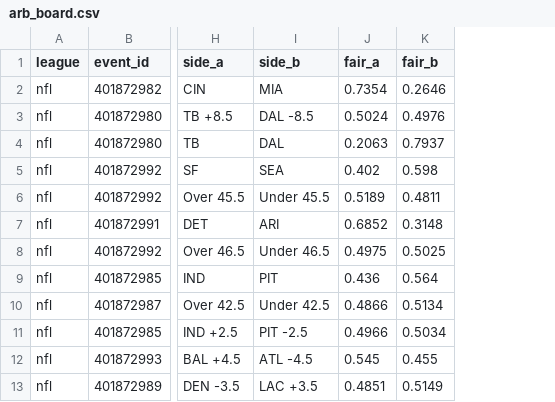
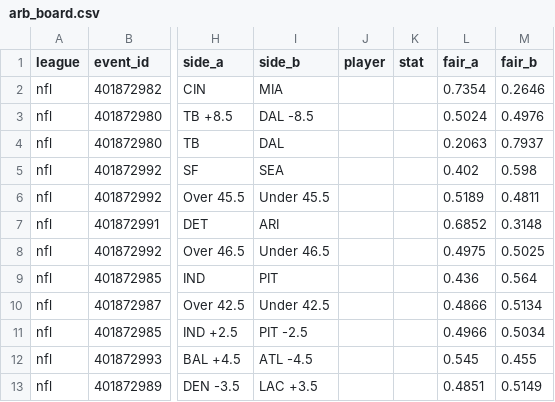
Before and after one commit to 3GO-47/rainman, a CSV file: data/processed/arb_board.csv, drawn as a sheet; only a part is shown, gaps mark what is left out; the diff names each change by its address in the sheet, - before the commit and + after, or states it on an @@ line.

Commit message:
data: arb tables (props columns)

```diff
--- a/data/processed/arb_board.csv
+++ b/data/processed/arb_board.csv
+column J (player), empty
+column K (stat), empty
```
Also changed, not shown: data/processed/arb_opps.csv, data/processed/ev_opps.csv.
